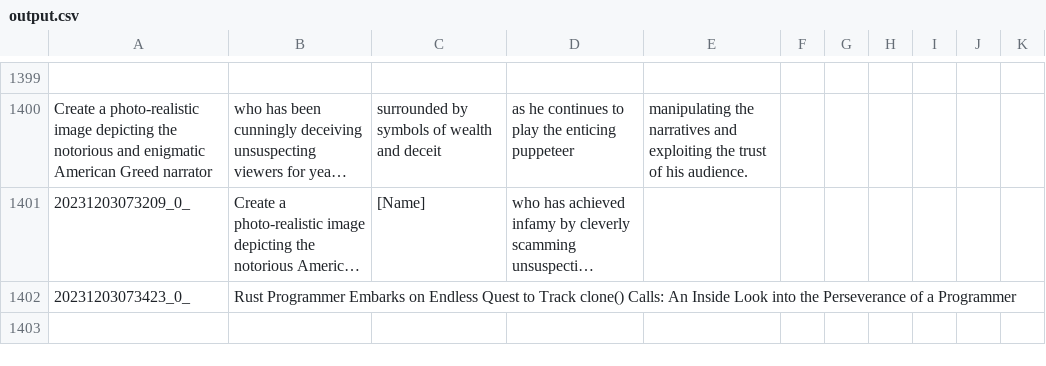
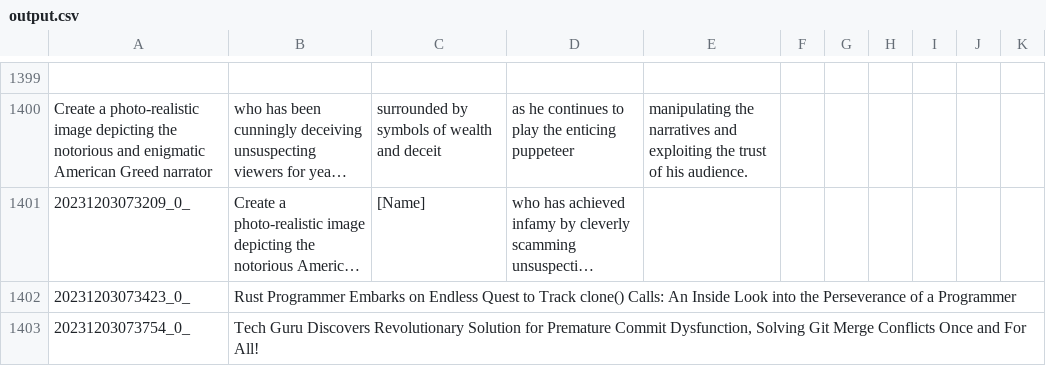
Before and after one commit to tjdevries/subd, a CSV file: output.csv, drawn as a sheet; only a part is shown, gaps mark what is left out; long unchanged cells end in …; the diff names each change by its address in the sheet, - before the commit and + after, or states it on an @@ line.

```diff
--- a/output.csv
+++ b/output.csv
+row 1403: 20231203073754_0_ | Tech Guru Discovers Revolutionary Solution for Premature Commit Dysfunction, Solving Git Merge Conflicts Once and For All!
```
Also changed, not shown: 1 other file.
